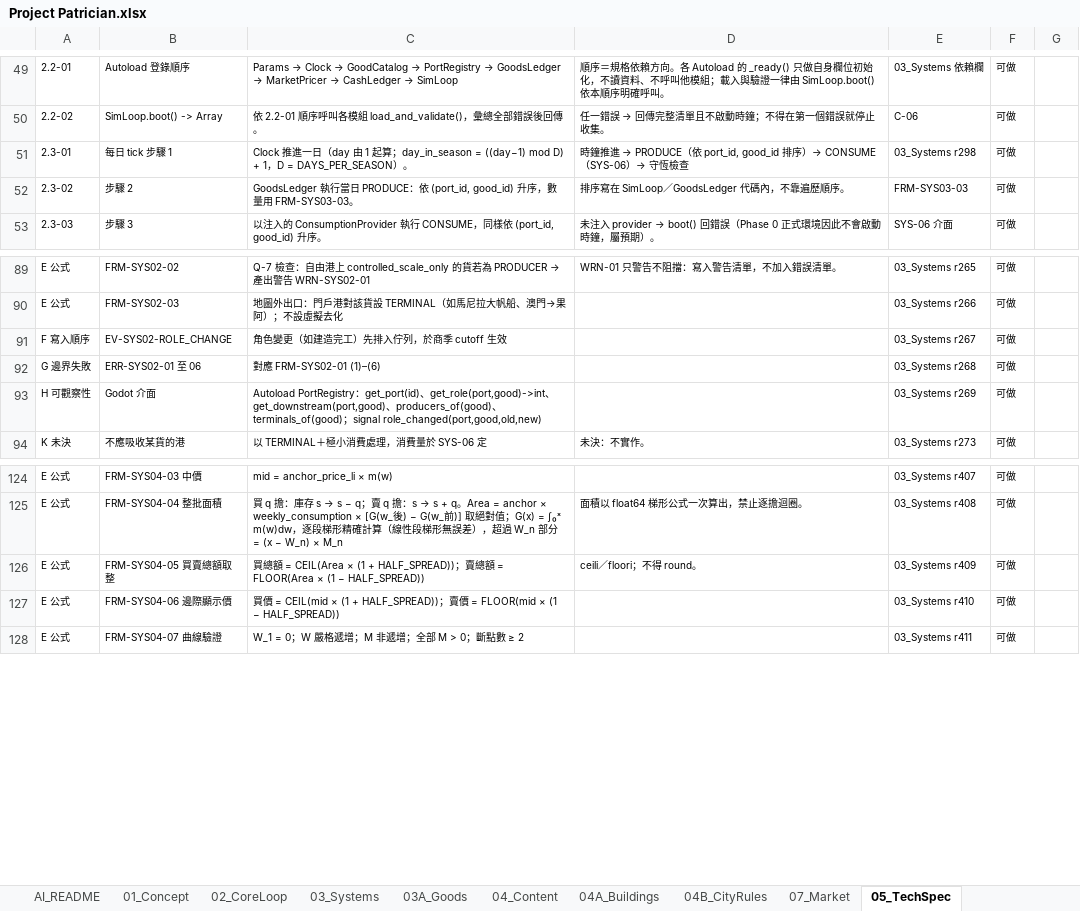
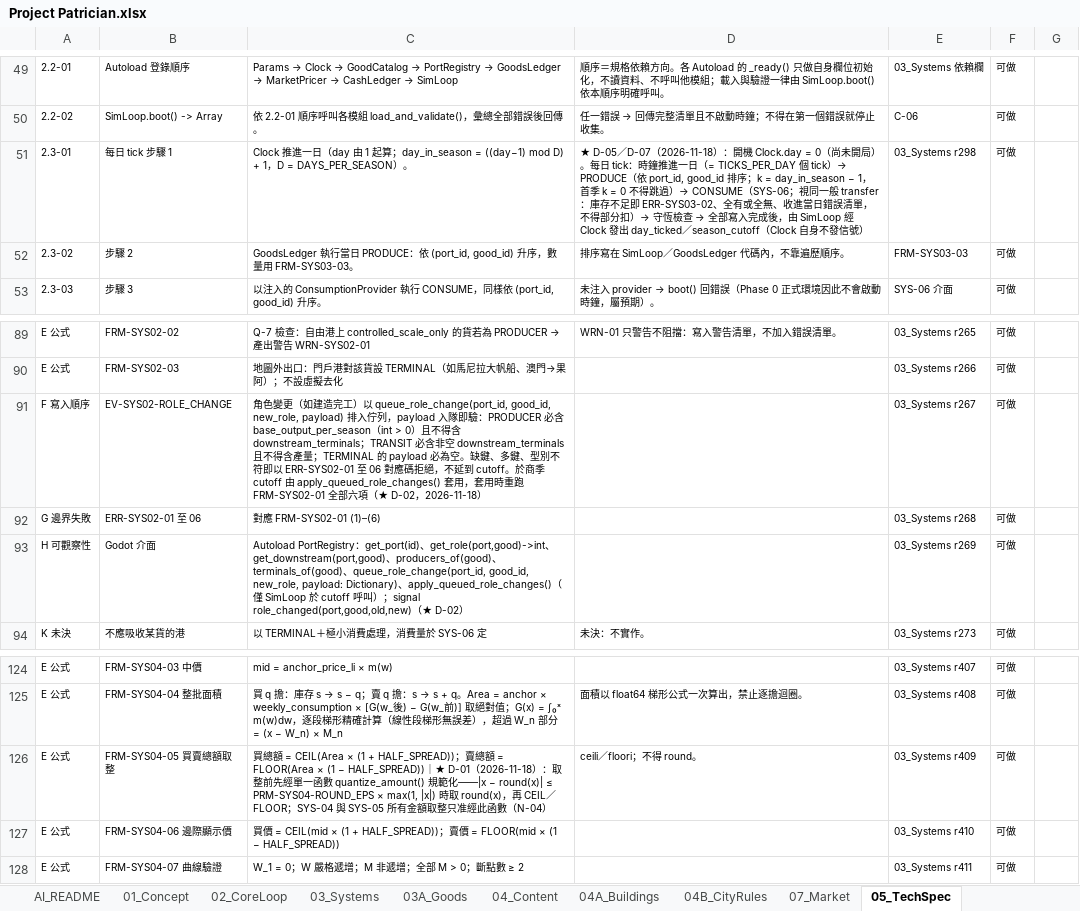
Before and after one commit to wayung0217/Project-Patrician, an Excel workbook: docs/spec/Project Patrician.xlsx, sheet 05_TechSpec, drawn as a sheet; only a part is shown, gaps mark what is left out; values as stored, in another font and other column widths than the file's, no borders; the diff covers the shown part only; the diff names each change by its address in the sheet, - before the commit and + after, or states it on an @@ line.

Commit message:
20261118-10:53-Update-docs-specs

```diff
--- a/docs/spec/Project Patrician.xlsx (sheet 05_TechSpec)
+++ b/docs/spec/Project Patrician.xlsx (sheet 05_TechSpec)
@@ D51: 時鐘推進 → PRODUCE（依 port_id, good_id 排序）→ CONSUME（SYS-06）→ 守恆檢查 → ★ D-05／D-07（2026-11-18）：開機 Clock.day = 0（尚未開局）。每日 tick：時鐘推進一日（= TICKS_PER_DAY 個 tick）→ PRODUCE（依 port_id, good_id 排序；k = day_in_season − 1，首季 k = 0 不得跳過）→ CONSUME（SYS-06；視同一般 transfer：庫存不足即 ERR-SYS03-02、全有或全無、收進當日錯誤清單，不得部分扣）→ 守恆檢查 → 全部寫入完成後，由 SimLoop 經 Clock 發出 day_ticked／season_cutoff（Clock 自身不發信號） @@
-C91: …造完工）先排入佇列，於商季 cutoff 生效
+C91: …造完工）以 queue_role_change(port_id, good_id, new_role, payload) 排入佇列，payload 入隊即驗：PRODUCER 必含 base_output_per_season（int > 0）且不得含 downstream_terminals；TRANSIT 必含非空 downstream_terminals 且不得含產量；TERMINAL 的 payload 必為空。缺鍵、多鍵、型別不符即以 ERR-SYS02-01 至 06 對應碼拒絕，不延到 cutoff。於商季 cutoff 由 apply_queued_role_changes() 套用，套用時重跑 FRM-SYS02-01 全部六項（★ D-02，2026-11-18）
-C93: …、terminals_of(good)；signal role_changed(port,good,old,new)
+C93: …、terminals_of(good)、queue_role_change(port_id, good_id, new_role, payload: Dictionary)、apply_queued_role_changes()（僅 SimLoop 於 cutoff 呼叫）；signal role_changed(port,good,old,new)（★ D-02）
-C126: …− HALF_SPREAD))
+C126: …− HALF_SPREAD))｜★ D-01（2026-11-18）：取整前先經單一函數 quantize_amount() 規範化——|x − round(x)| ≤ PRM-SYS04-ROUND_EPS × max(1, |x|) 時取 round(x)，再 CEIL／FLOOR；SYS-04 與 SYS-05 所有金額取整只准經此函數（N-04）
```
Also changed, not shown: 13 added rows and 20 edited cells elsewhere in this sheet, sheet 03_Systems, sheet AI_README, sheet 04B_CityRules, sheet 00_Overview, sheet 04A_Buildings, sheet 01_Concept, 3 other files.
